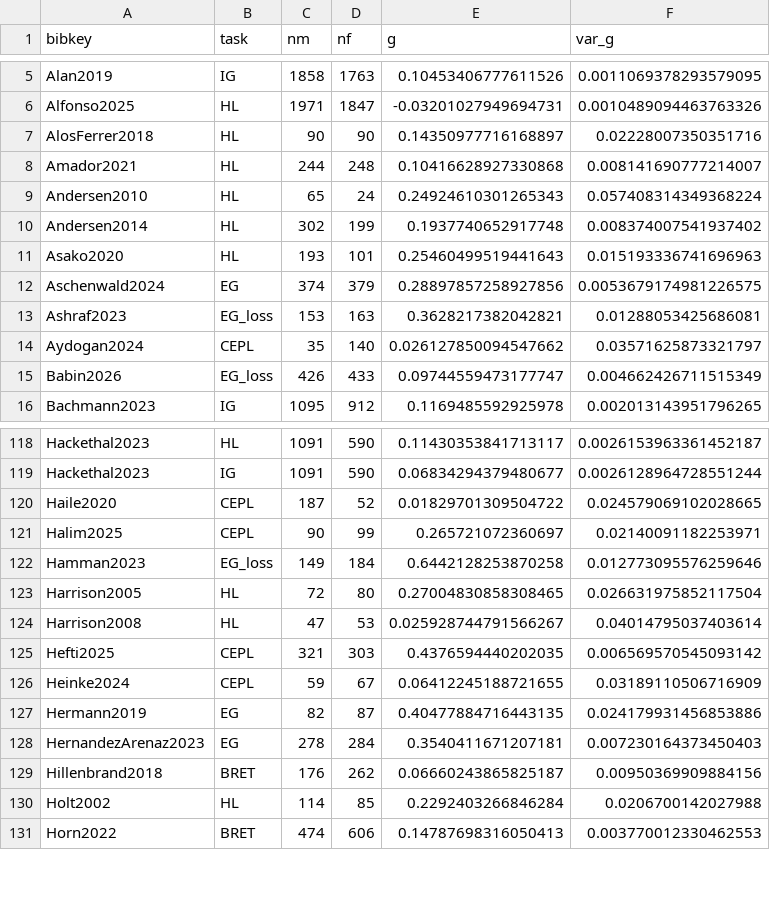
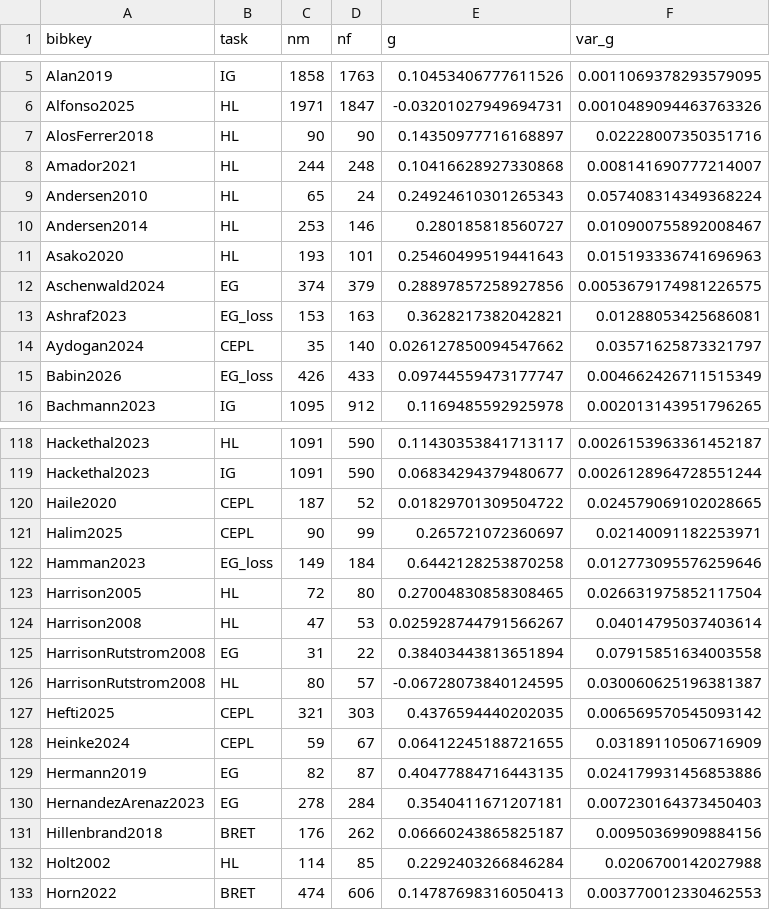
Before and after one commit to paolocrosetto/METARET, a CSV file: Data/gender_gap_by_cell.csv, drawn as a sheet; only a part is shown, gaps mark what is left out.

```diff
--- a/Data/gender_gap_by_cell.csv
+++ b/Data/gender_gap_by_cell.csv
@@ -9,3 +9,3 @@ Amador2021,HL,244,248,0.10416628927330868,0.008141690777214007
 Andersen2010,HL,65,24,0.24924610301265343,0.057408314349368224
-Andersen2014,HL,302,199,0.1937740652917748,0.008374007541937402
+Andersen2014,HL,253,146,0.280185818560727,0.010900755892008467
 Asako2020,HL,193,101,0.25460499519441643,0.015193336741696963
@@ -124,2 +124,4 @@ Harrison2005,HL,72,80,0.27004830858308465,0.026631975852117504
 Harrison2008,HL,47,53,0.025928744791566267,0.04014795037403614
+HarrisonRutstrom2008,EG,31,22,0.38403443813651894,0.07915851634003558
+HarrisonRutstrom2008,HL,80,57,-0.06728073840124595,0.030060625196381387
 Hefti2025,CEPL,321,303,0.4376594440202035,0.006569570545093142
```
Also changed, not shown: Data/corr_task_task.csv, 7 other files.
